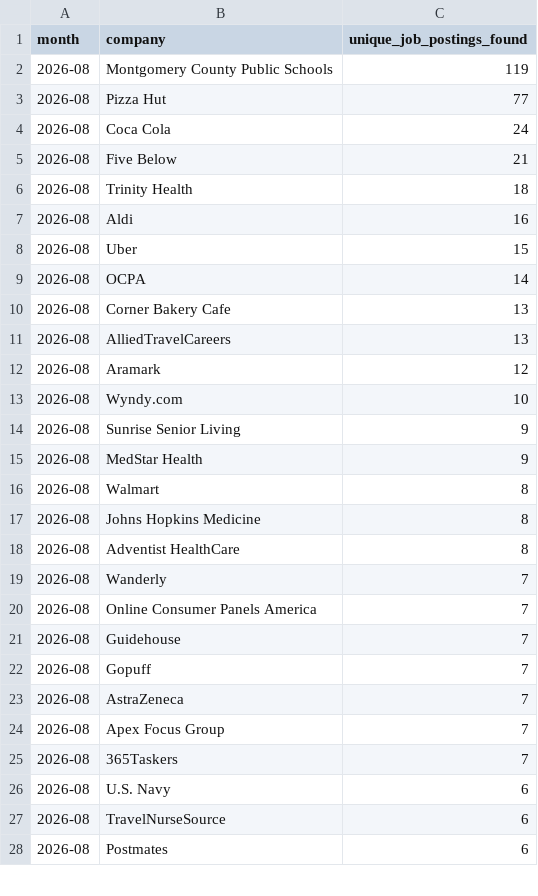
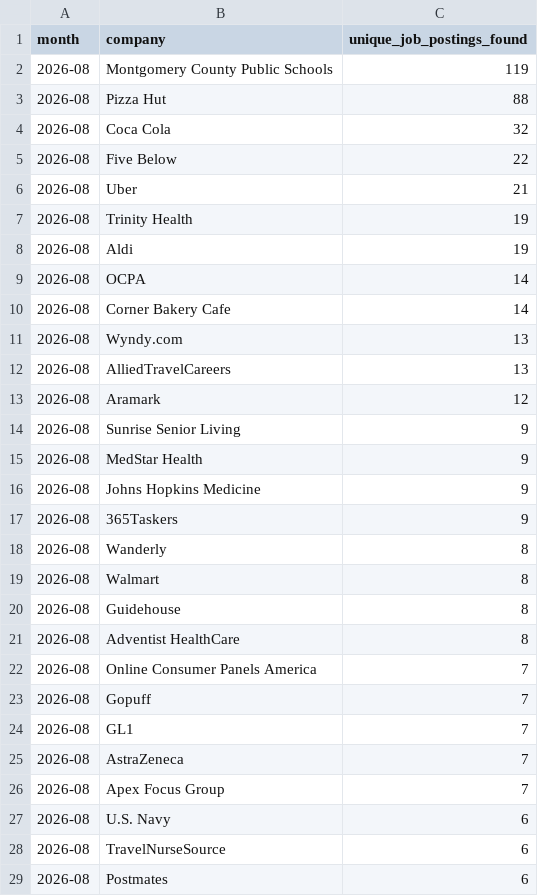
Before and after one commit to themeganerddddddd/MoCo-Hiring-Monitor, a CSV file: outputs/top_companies_2026-08.csv, drawn as a sheet; only a part is shown; the diff covers the shown part only.

```diff
--- a/outputs/top_companies_2026-08.csv
+++ b/outputs/top_companies_2026-08.csv
@@ -2,25 +2,26 @@ month,company,unique_job_postings_found
 2026-08,Montgomery County Public Schools,119
-2026-08,Pizza Hut,77
-2026-08,Coca Cola,24
-2026-08,Five Below,21
-2026-08,Trinity Health,18
-2026-08,Aldi,16
-2026-08,Uber,15
+2026-08,Pizza Hut,88
+2026-08,Coca Cola,32
+2026-08,Five Below,22
+2026-08,Uber,21
+2026-08,Trinity Health,19
+2026-08,Aldi,19
 2026-08,OCPA,14
-2026-08,Corner Bakery Cafe,13
+2026-08,Corner Bakery Cafe,14
+2026-08,Wyndy.com,13
 2026-08,AlliedTravelCareers,13
 2026-08,Aramark,12
-2026-08,Wyndy.com,10
 2026-08,Sunrise Senior Living,9
 2026-08,MedStar Health,9
+2026-08,Johns Hopkins Medicine,9
+2026-08,365Taskers,9
+2026-08,Wanderly,8
 2026-08,Walmart,8
-2026-08,Johns Hopkins Medicine,8
+2026-08,Guidehouse,8
 2026-08,Adventist HealthCare,8
-2026-08,Wanderly,7
 2026-08,Online Consumer Panels America,7
-2026-08,Guidehouse,7
 2026-08,Gopuff,7
+2026-08,GL1,7
 2026-08,AstraZeneca,7
 2026-08,Apex Focus Group,7
-2026-08,365Taskers,7
 2026-08,U.S. Navy,6
```
Also changed, not shown: 1 removed row and 1 edited cell elsewhere in this file, 11 other files.
